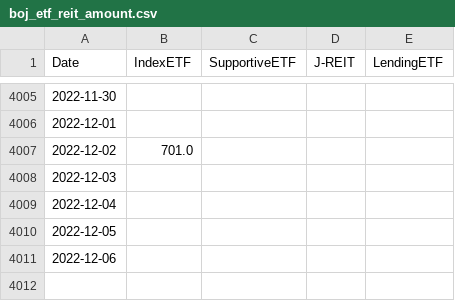
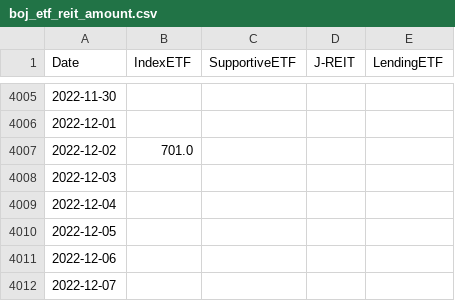
Before and after one commit to ki-chi/boj-etf-purchase, a CSV file: data/processed/boj_etf_reit_amount.csv, drawn as a sheet; only a part is shown, gaps mark what is left out.

Commit message:
Update data

```diff
--- a/data/processed/boj_etf_reit_amount.csv
+++ b/data/processed/boj_etf_reit_amount.csv
@@ -4011 +4011,2 @@ Date,IndexETF,SupportiveETF,J-REIT,LendingETF
 2022-12-06,,,,
+2022-12-07,,,,
```
Also changed, not shown: 1 other file.
